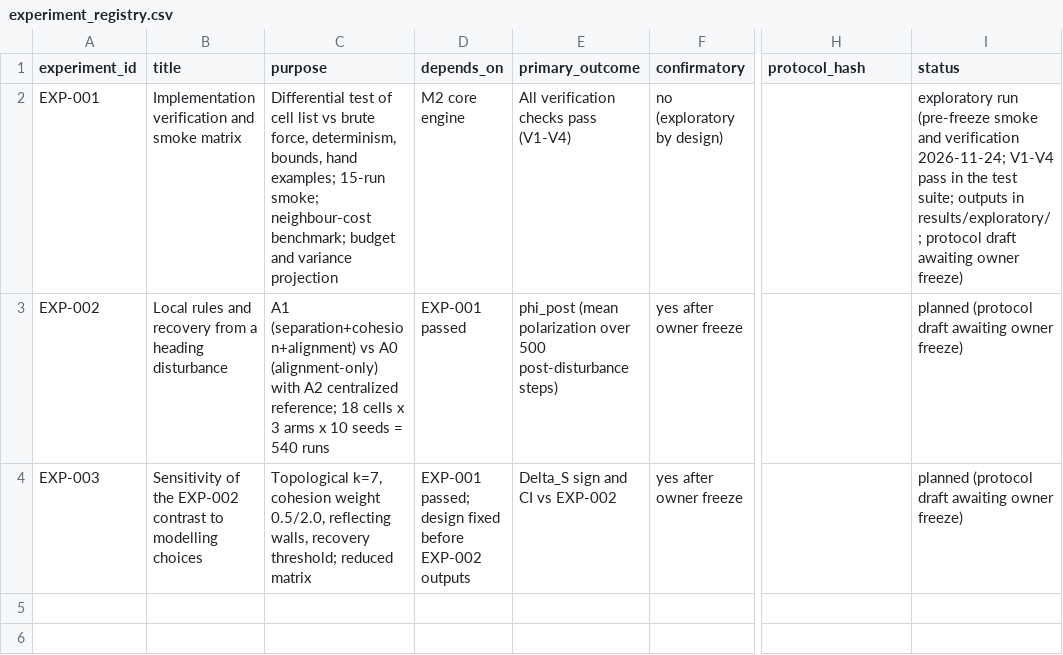
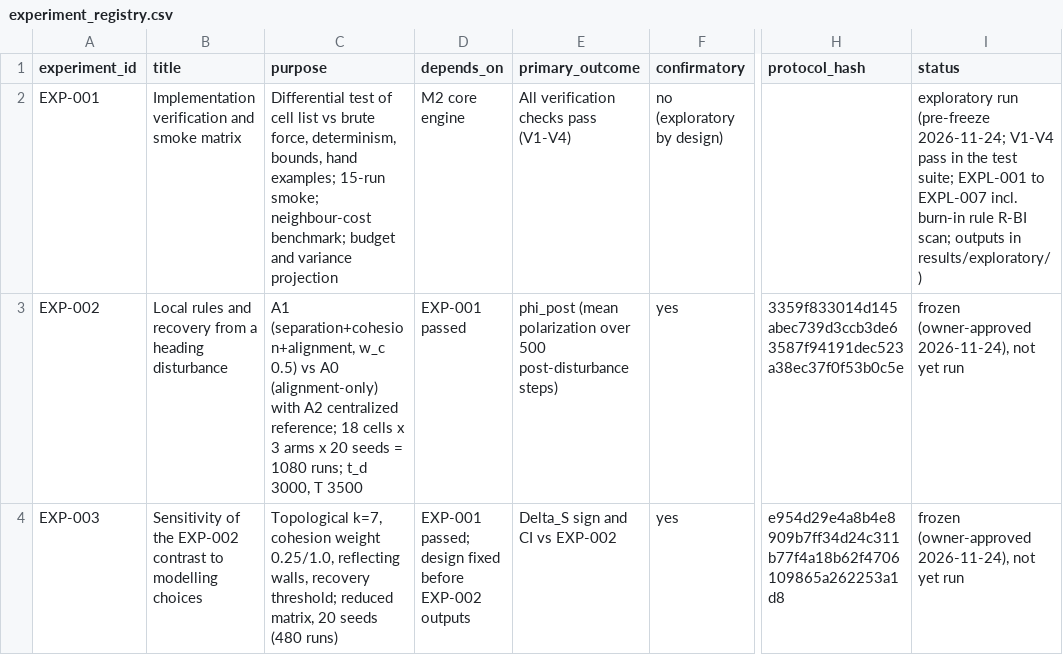
Before and after one commit to mohamedbechirkefi/swarm-local-coordination, a CSV file: research/experiment_registry.csv, drawn as a sheet; only a part is shown, gaps mark what is left out; the diff names each change by its address in the sheet, - before the commit and + after, or states it on an @@ line.

```diff
--- a/research/experiment_registry.csv
+++ b/research/experiment_registry.csv
-I2 (status): …run (pre-freeze smoke and verification 2026-11-24; V1-V4 pass in the test suite; outputs in results/exploratory/; protocol draft awaiting owner freeze)
+I2 (status): …run (pre-freeze 2026-11-24; V1-V4 pass in the test suite; EXPL-001 to EXPL-007 incl. burn-in rule R-BI scan; outputs in results/exploratory/)
-C3 (purpose): A1 (separation+cohesion+alignment) vs A0 (alignment-only) with A2 centralized reference; 18 cells x 3 arms x 10 seeds = 540 runs
+C3 (purpose): A1 (separation+cohesion+alignment, w_c 0.5) vs A0 (alignment-only) with A2 centralized reference; 18 cells x 3 arms x 20 seeds = 1080 runs; t_d 3000, T 3500
-F3:F4 (confirmatory): yes after owner freeze
+F3:F4 (confirmatory): yes
-H3 (protocol_hash): (empty)
+H3 (protocol_hash): 3359f833014d145abec739d3ccb3de63587f94191dec523a38ec37f0f53b0c5e
-I3:I4 (status): planned (protocol draft awaiting owner freeze)
+I3:I4 (status): frozen (owner-approved 2026-11-24), not yet run
-C4 (purpose): …cohesion weight 0.5/2.0, reflecting walls, recovery threshold; reduced matrix
+C4 (purpose): …cohesion weight 0.25/1.0, reflecting walls, recovery threshold; reduced matrix, 20 seeds (480 runs)
-H4 (protocol_hash): (empty)
+H4 (protocol_hash): e954d29e4a8b4e8909b7ff34d24c311b77f4a18b62f4706109865a262253a1d8
```
Also changed, not shown: 14 other files.
